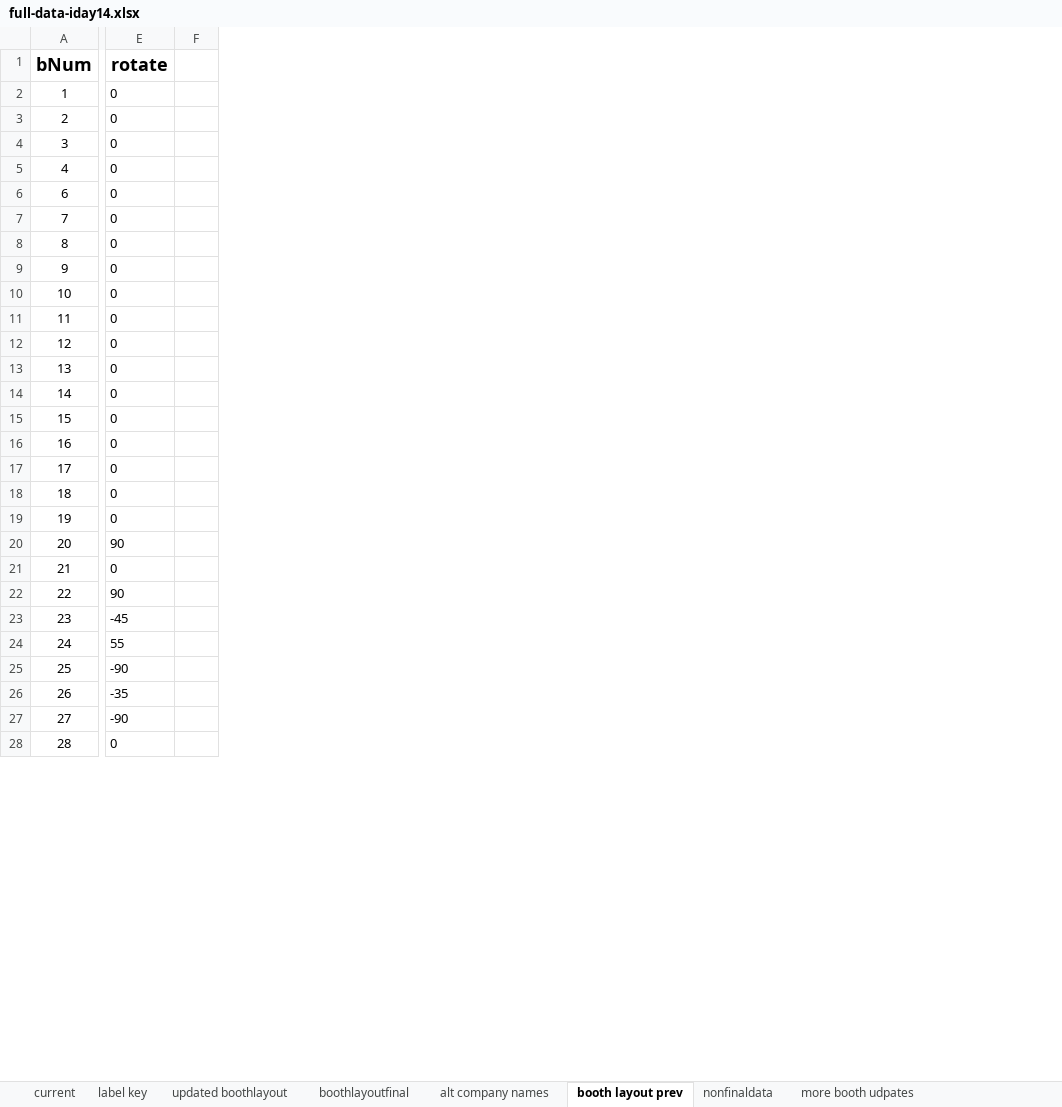
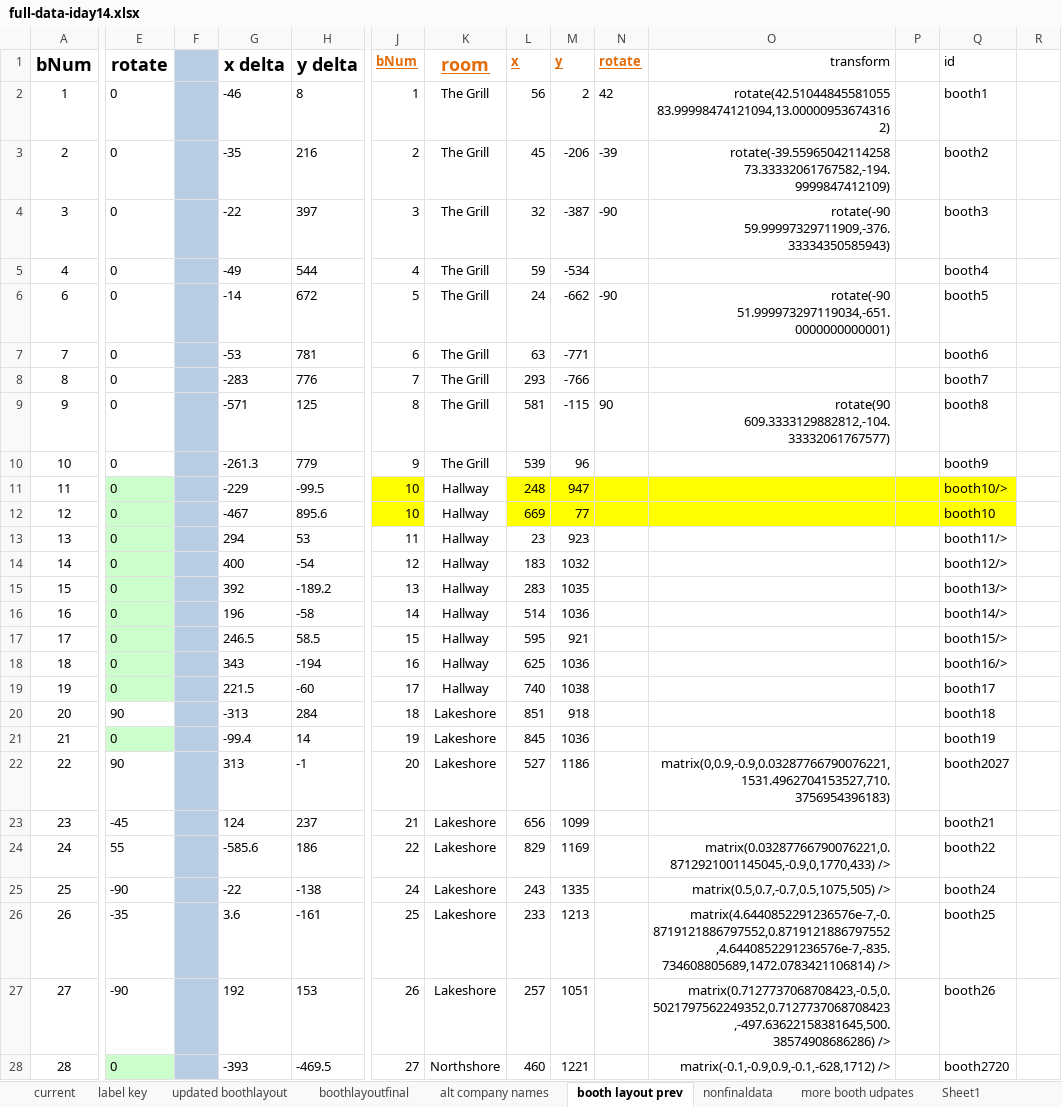
Before and after one commit to NUWiC/iday14, an Excel workbook: full-data-iday14.xlsx, sheet booth layout prev, drawn as a sheet; only a part is shown, gaps mark what is left out; values as stored, in another font and other column widths than the file's, no borders; the diff covers the shown part only; the diff names each change by its address in the sheet, - before the commit and + after, or states it on an @@ line.

```diff
--- a/full-data-iday14.xlsx (sheet booth layout prev)
+++ b/full-data-iday14.xlsx (sheet booth layout prev)
+sheet tab: Sheet1
+column G, rows 1-28: x delta | -46 | -35 | -22 | -49 | -14 | -53 | -283 | -571 | -261.3 | -229 | -467 | 294 | 400 | 392 | 196 | 246.5 | 343 | 221.5 | -313 | -99.4 | 313 | 124 | -585.6 | -22 | 3.6 | 192 | -393
+column H, rows 1-28: y delta | 8 | 216 | 397 | 544 | 672 | 781 | 776 | 125 | 779 | -99.5 | 895.6 | 53 | -54 | -189.2 | -58 | 58.5 | -194 | -60 | 284 | 14 | -1 | 237 | 186 | -138 | -161 | 153 | -469.5
+column J, rows 1-28: bNum | 1 | 2 | 3 | 4 | 5 | 6 | 7 | 8 | 9 | 10 | 10 | 11 | 12 | 13 | 14 | 15 | 16 | 17 | 18 | 19 | 20 | 21 | 22 | 24 | 25 | 26 | 27
+column K, rows 1-28: room | The Grill | The Grill | The Grill | The Grill | The Grill | The Grill | The Grill | The Grill | The Grill | Hallway | Hallway | Hallway | Hallway | Hallway | Hallway | Hallway | Hallway | Hallway | Lakeshore | Lakeshore | Lakeshore | Lakeshore | Lakeshore | Lakeshore | Lakeshore | Lakeshore | Northshore
+column L, rows 1-28: x | 56 | 45 | 32 | 59 | 24 | 63 | 293 | 581 | 539 | 248 | 669 | 23 | 183 | 283 | 514 | 595 | 625 | 740 | 851 | 845 | 527 | 656 | 829 | 243 | 233 | 257 | 460
+column M, rows 1-28: y | 2 | -206 | -387 | -534 | -662 | -771 | -766 | -115 | 96 | 947 | 77 | 923 | 1032 | 1035 | 1036 | 921 | 1036 | 1038 | 918 | 1036 | 1186 | 1099 | 1169 | 1335 | 1213 | 1051 | 1221
+column N, rows 1-9: rotate | 42 | -39 | -90 |  | -90 |  |  | 90
+column O, rows 1-28: transform | rotate(42.51044845581055 83.99998474121094,13.000009536743162) | rotate(-39.55965042114258 73.33332061767582,-194.9999847412109) | rotate(-90 59.99997329711909,-376.33334350585943) |  | rotate(-90 51.999973297119034,-651.0000000000001) |  |  | rotate(90 609.3333129882812,-104.33332061767577) |  |  |  |  |  |  |  |  |  |  |  |  | matrix(0,0.9,-0.9,0.03287766790076221,1531.4962704153527,710.3756954396183) |  | matrix(0.03287766790076221,0.8712921001145045,-0.9,0,1770,433) /> | matrix(0.5,0.7,-0.7,0.5,1075,505) /> | matrix(4.6440852291236576e-7,-0.8719121886797552,0.8719121886797552,4.6440852291236576e-7,-835.734608805689,1472.0783421106814) /> | matrix(0.7127737068708423,-0.5,0.5021797562249352,0.7127737068708423,-497.63622158381645,500.38574908686286) /> | matrix(-0.1,-0.9,0.9,-0.1,-628,1712) />
+column P, empty
+column Q, rows 1-28: id | booth1 | booth2 | booth3 | booth4 | booth5 | booth6 | booth7 | booth8 | booth9 | booth10/> | booth10 | booth11/> | booth12/> | booth13/> | booth14/> | booth15/> | booth16/> | booth17 | booth18 | booth19 | booth2027 | booth21 | booth22 | booth24 | booth25 | booth26 | booth2720
+column R, empty
-F1:F28 fill: none
+F1:F28 fill: #B9CDE5
-E11:E19 fill: none
+E11:E19 fill: #CCFFCC
-E21 fill: none
+E21 fill: #CCFFCC
-E28 fill: none
+E28 fill: #CCFFCC
```
Also changed, not shown: 3 added rows, 6 edited cells and cell formats elsewhere in this sheet, sheet more booth udpates, 5 other files.
